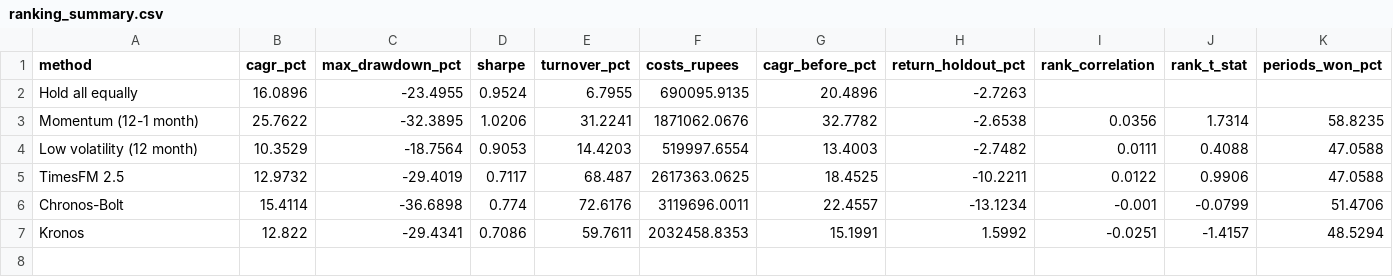
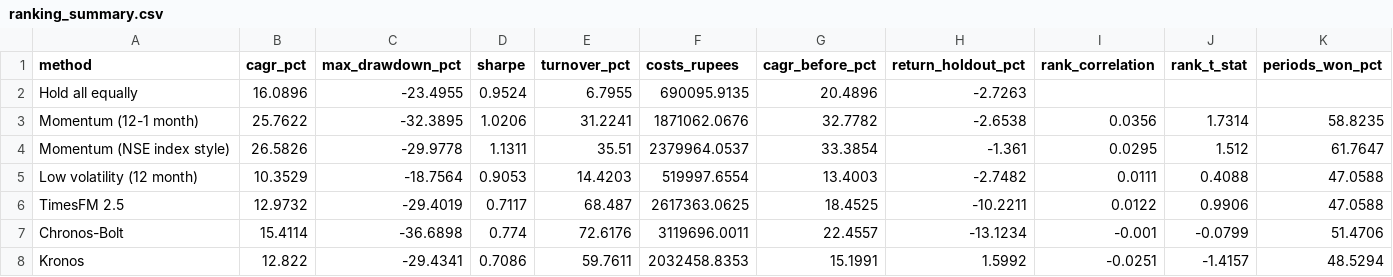
Before and after one commit to Litovation/Silkperfect, a CSV file: reports/ranking_summary.csv, drawn as a sheet.

```diff
--- a/reports/ranking_summary.csv
+++ b/reports/ranking_summary.csv
@@ -3,2 +3,3 @@ Hold all equally,16.0896,-23.4955,0.9524,6.7955,690095.9135,20.4896,-2.7263,,,
 Momentum (12-1 month),25.7622,-32.3895,1.0206,31.2241,1871062.0676,32.7782,-2.6538,0.0356,1.7314,58.8235
+Momentum (NSE index style),26.5826,-29.9778,1.1311,35.51,2379964.0537,33.3854,-1.361,0.0295,1.512,61.7647
 Low volatility (12 month),10.3529,-18.7564,0.9053,14.4203,519997.6554,13.4003,-2.7482,0.0111,0.4088,47.0588
```
Also changed, not shown: reports/daytrade_trades.csv, reports/ranking_periods.csv, 12 other files.
